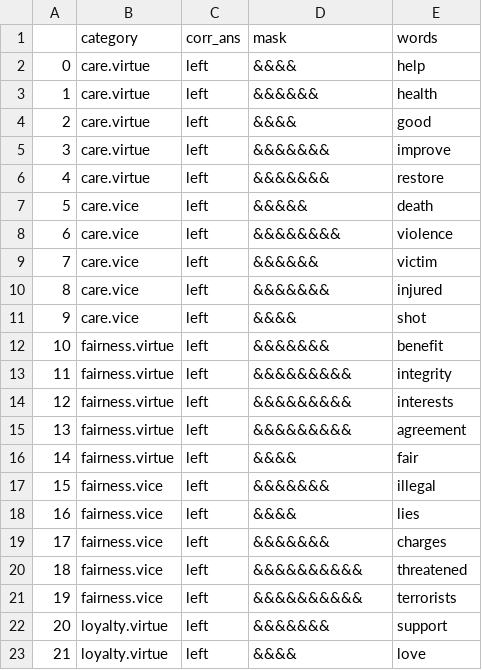
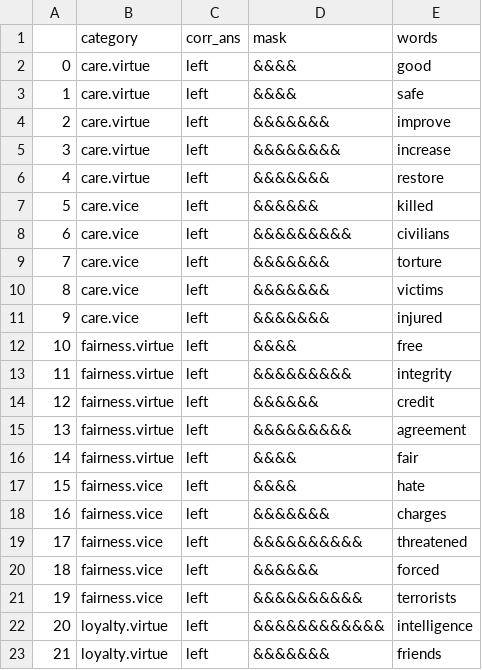
Before and after one commit to medianeuroscience/mft_amp, a CSV file: exp_files_s19/condition_files/LDT_conditions.csv, drawn as a sheet; only a part is shown; the diff covers the shown part only.

```diff
--- a/exp_files_s19/condition_files/LDT_conditions.csv
+++ b/exp_files_s19/condition_files/LDT_conditions.csv
@@ -1,23 +1,23 @@
 ,category,corr_ans,mask,words
-0,care.virtue,left,&&&&,help
-1,care.virtue,left,&&&&&&,health
-2,care.virtue,left,&&&&,good
-3,care.virtue,left,&&&&&&&,improve
+0,care.virtue,left,&&&&,good
+1,care.virtue,left,&&&&,safe
+2,care.virtue,left,&&&&&&&,improve
+3,care.virtue,left,&&&&&&&&,increase
 4,care.virtue,left,&&&&&&&,restore
-5,care.vice,left,&&&&&,death
-6,care.vice,left,&&&&&&&&,violence
-7,care.vice,left,&&&&&&,victim
-8,care.vice,left,&&&&&&&,injured
-9,care.vice,left,&&&&,shot
-10,fairness.virtue,left,&&&&&&&,benefit
+5,care.vice,left,&&&&&&,killed
+6,care.vice,left,&&&&&&&&&,civilians
+7,care.vice,left,&&&&&&&,torture
+8,care.vice,left,&&&&&&&,victims
+9,care.vice,left,&&&&&&&,injured
+10,fairness.virtue,left,&&&&,free
 11,fairness.virtue,left,&&&&&&&&&,integrity
-12,fairness.virtue,left,&&&&&&&&&,interests
+12,fairness.virtue,left,&&&&&&,credit
 13,fairness.virtue,left,&&&&&&&&&,agreement
 14,fairness.virtue,left,&&&&,fair
-15,fairness.vice,left,&&&&&&&,illegal
-16,fairness.vice,left,&&&&,lies
-17,fairness.vice,left,&&&&&&&,charges
-18,fairness.vice,left,&&&&&&&&&&,threatened
+15,fairness.vice,left,&&&&,hate
+16,fairness.vice,left,&&&&&&&,charges
+17,fairness.vice,left,&&&&&&&&&&,threatened
+18,fairness.vice,left,&&&&&&,forced
 19,fairness.vice,left,&&&&&&&&&&,terrorists
-20,loyalty.virtue,left,&&&&&&&,support
-21,loyalty.virtue,left,&&&&,love
+20,loyalty.virtue,left,&&&&&&&&&&&&,intelligence
+21,loyalty.virtue,left,&&&&&&&,friends
```
Also changed, not shown: 163 edited cells elsewhere in this file, exp_files_s19/condition_files/AMP_conditions.csv, exp_files_s19/condition_files/AMP_rep2.csv, 4 other files.
